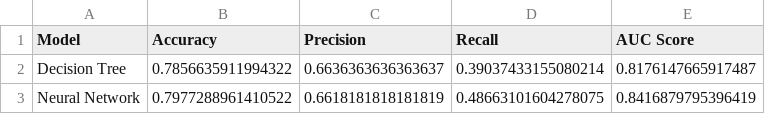
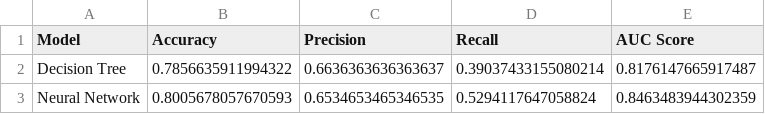
Before and after one commit to lasanilayathma777/Telco-Churn-ML-Project, a CSV file: reports/model_comparison.csv, drawn as a sheet.

```diff
--- a/reports/model_comparison.csv
+++ b/reports/model_comparison.csv
@@ -2,2 +2,2 @@ Model,Accuracy,Precision,Recall,AUC Score
 Decision Tree,0.7856635911994322,0.6636363636363637,0.39037433155080214,0.8176147665917487
-Neural Network,0.7977288961410522,0.6618181818181819,0.48663101604278075,0.8416879795396419
+Neural Network,0.8005678057670593,0.6534653465346535,0.5294117647058824,0.8463483944302359
```
Also changed, not shown: reports/nn_comparison_results.csv, 7 other files.
